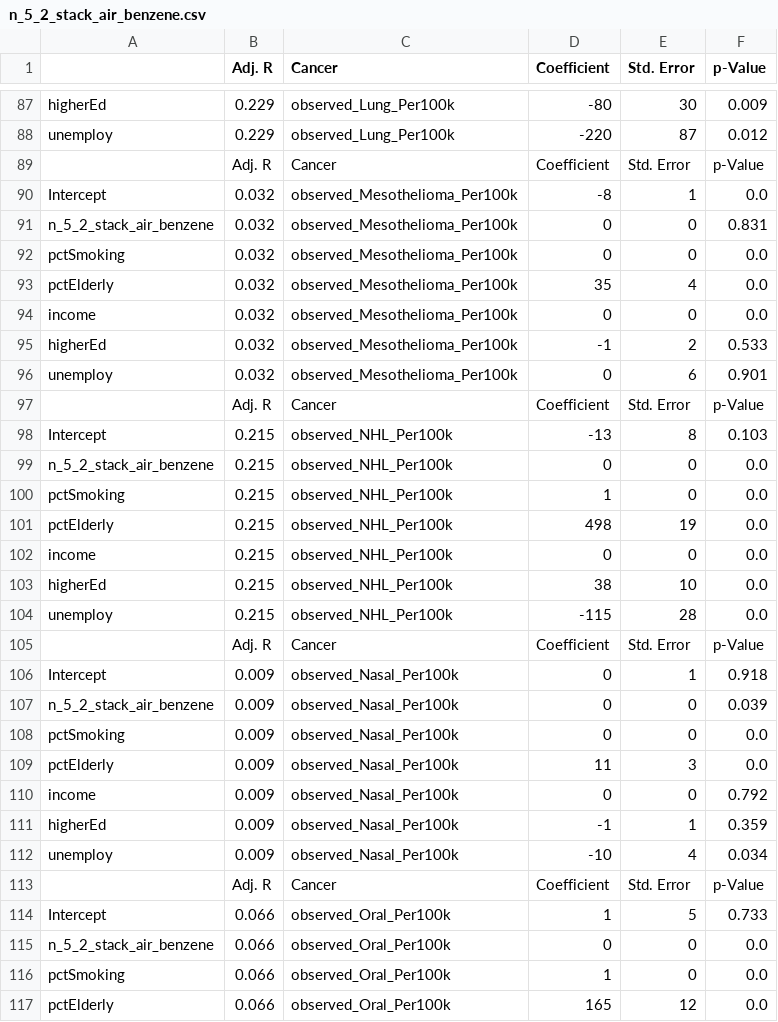
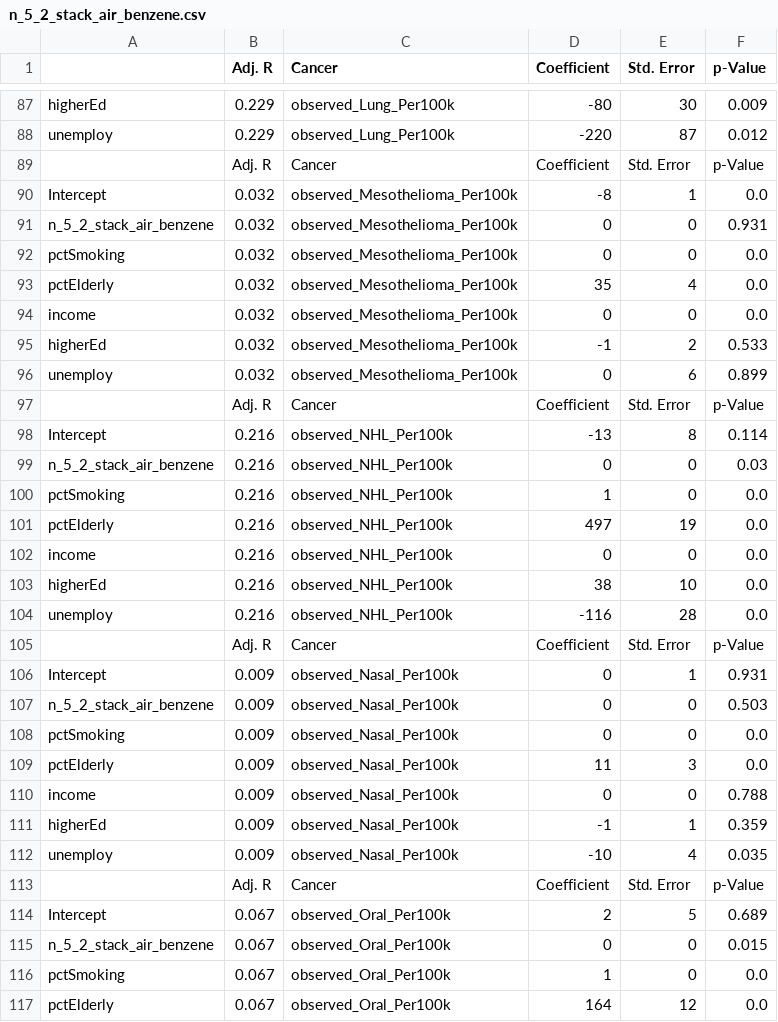
Before and after one commit to alldayiwonder/ny_cancerAnalysis, a CSV file: data/Regression/n_5_2_stack_air_benzene.csv, drawn as a sheet; only a part is shown, gaps mark what is left out; the diff covers the shown part only.

Commit message:
Fixes main, airEmissions
geoid were not matching between cancer and air files and preventing the
merge in main

```diff
--- a/data/Regression/n_5_2_stack_air_benzene.csv
+++ b/data/Regression/n_5_2_stack_air_benzene.csv
@@ -90,3 +90,3 @@ unemploy,0.229,observed_Lung_Per100k,-220,87,0.012
 Intercept,0.032,observed_Mesothelioma_Per100k,-8,1,0.0
-n_5_2_stack_air_benzene,0.032,observed_Mesothelioma_Per100k,0,0,0.831
+n_5_2_stack_air_benzene,0.032,observed_Mesothelioma_Per100k,0,0,0.931
 pctSmoking,0.032,observed_Mesothelioma_Per100k,0,0,0.0
@@ -95,23 +95,23 @@ income,0.032,observed_Mesothelioma_Per100k,0,0,0.0
 higherEd,0.032,observed_Mesothelioma_Per100k,-1,2,0.533
-unemploy,0.032,observed_Mesothelioma_Per100k,0,6,0.901
+unemploy,0.032,observed_Mesothelioma_Per100k,0,6,0.899
 ,Adj. R,Cancer,Coefficient,Std. Error,p-Value
-Intercept,0.215,observed_NHL_Per100k,-13,8,0.103
-n_5_2_stack_air_benzene,0.215,observed_NHL_Per100k,0,0,0.0
-pctSmoking,0.215,observed_NHL_Per100k,1,0,0.0
-pctElderly,0.215,observed_NHL_Per100k,498,19,0.0
-income,0.215,observed_NHL_Per100k,0,0,0.0
-higherEd,0.215,observed_NHL_Per100k,38,10,0.0
-unemploy,0.215,observed_NHL_Per100k,-115,28,0.0
+Intercept,0.216,observed_NHL_Per100k,-13,8,0.114
+n_5_2_stack_air_benzene,0.216,observed_NHL_Per100k,0,0,0.03
+pctSmoking,0.216,observed_NHL_Per100k,1,0,0.0
+pctElderly,0.216,observed_NHL_Per100k,497,19,0.0
+income,0.216,observed_NHL_Per100k,0,0,0.0
+higherEd,0.216,observed_NHL_Per100k,38,10,0.0
+unemploy,0.216,observed_NHL_Per100k,-116,28,0.0
 ,Adj. R,Cancer,Coefficient,Std. Error,p-Value
-Intercept,0.009,observed_Nasal_Per100k,0,1,0.918
-n_5_2_stack_air_benzene,0.009,observed_Nasal_Per100k,0,0,0.039
+Intercept,0.009,observed_Nasal_Per100k,0,1,0.931
+n_5_2_stack_air_benzene,0.009,observed_Nasal_Per100k,0,0,0.503
 pctSmoking,0.009,observed_Nasal_Per100k,0,0,0.0
 pctElderly,0.009,observed_Nasal_Per100k,11,3,0.0
-income,0.009,observed_Nasal_Per100k,0,0,0.792
+income,0.009,observed_Nasal_Per100k,0,0,0.788
 higherEd,0.009,observed_Nasal_Per100k,-1,1,0.359
-unemploy,0.009,observed_Nasal_Per100k,-10,4,0.034
+unemploy,0.009,observed_Nasal_Per100k,-10,4,0.035
 ,Adj. R,Cancer,Coefficient,Std. Error,p-Value
-Intercept,0.066,observed_Oral_Per100k,1,5,0.733
-n_5_2_stack_air_benzene,0.066,observed_Oral_Per100k,0,0,0.0
-pctSmoking,0.066,observed_Oral_Per100k,1,0,0.0
-pctElderly,0.066,observed_Oral_Per100k,165,12,0.0
+Intercept,0.067,observed_Oral_Per100k,2,5,0.689
+n_5_2_stack_air_benzene,0.067,observed_Oral_Per100k,0,0,0.015
+pctSmoking,0.067,observed_Oral_Per100k,1,0,0.0
+pctElderly,0.067,observed_Oral_Per100k,164,12,0.0
```
Also changed, not shown: 117 edited cells elsewhere in this file, data/Regression/benzeneTotal.csv, data/Regression/n_5_1_fugitive_air_benzene.csv, 23 other files.
